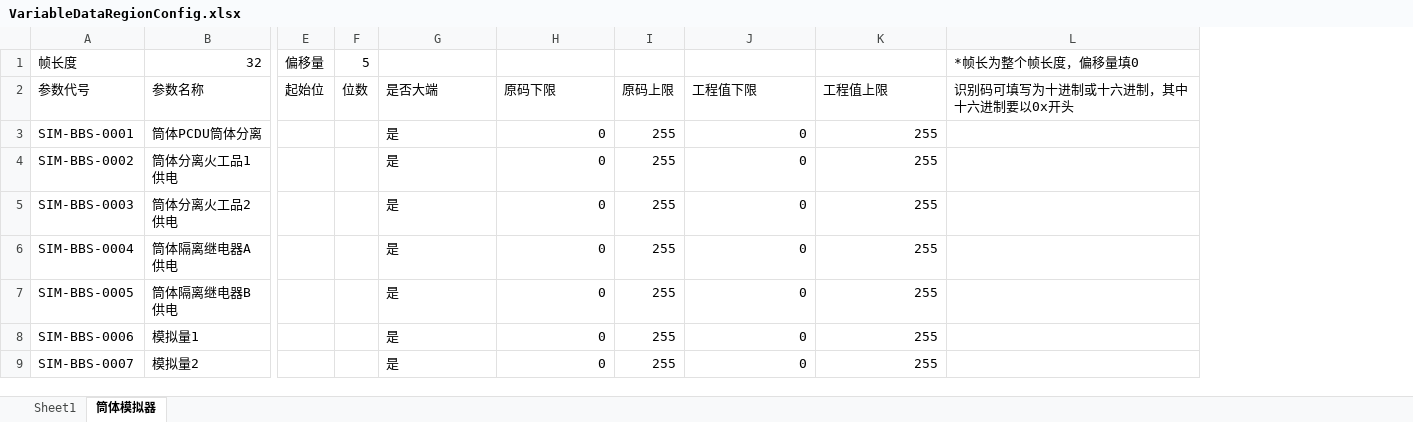
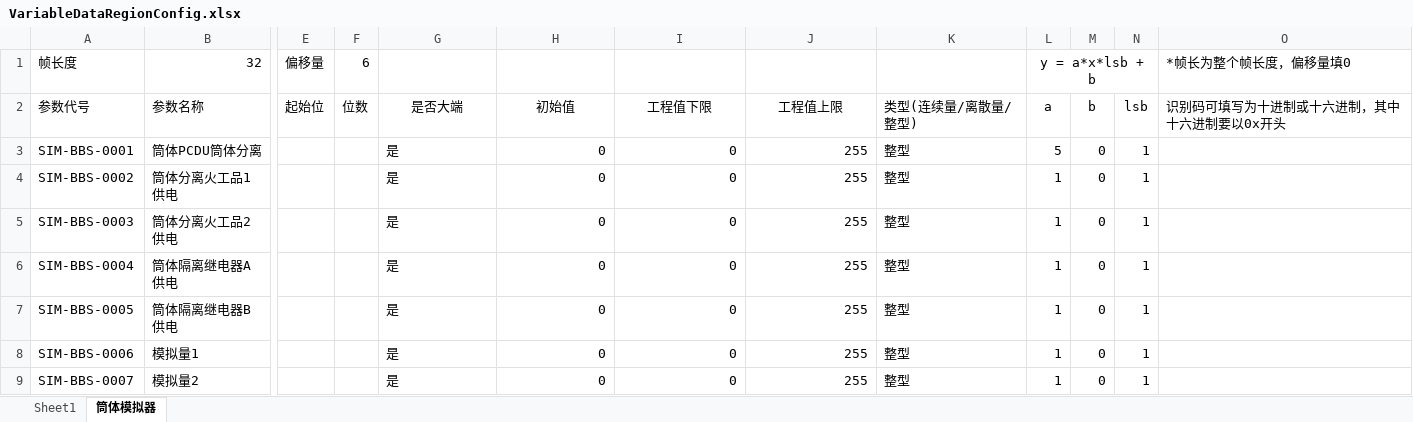
Before and after one commit to xuqingxiangstu/platform, an Excel workbook: bin/frameCfg/Variable/VariableDataRegionConfig.xlsx, sheet 筒体模拟器, drawn as a sheet; only a part is shown, gaps mark what is left out; values as stored, in another font and other column widths than the file's, no borders; removed rows and columns are numbered as before the commit, all else as after; the diff names each change by its address in the sheet, - before the commit and + after, or states it on an @@ line.

```diff
--- a/bin/frameCfg/Variable/VariableDataRegionConfig.xlsx (sheet 筒体模拟器)
+++ b/bin/frameCfg/Variable/VariableDataRegionConfig.xlsx (sheet 筒体模拟器)
-column I, rows 2-9: 原码上限 | 255 | 255 | 255 | 255 | 255 | 255 | 255
+column K, rows 2-9: 类型(连续量/离散量/整型) | 整型 | 整型 | 整型 | 整型 | 整型 | 整型 | 整型
+column L (y = a*x*lsb + b), rows 2-9: a | 5 | 1 | 1 | 1 | 1 | 1 | 1
+column M, rows 2-9: b | 0 | 0 | 0 | 0 | 0 | 0 | 0
+column N, rows 2-9: lsb | 1 | 1 | 1 | 1 | 1 | 1 | 1
-F1: 5
+F1: 6
-G2:H2 alignment: left
+G2:H2 alignment: center
-H2: 原码下限
+H2: 初始值
-I2:J2 alignment: left
+I2:J2 alignment: center
```
Also changed, not shown: bin/frameCfg/Variable/VariableConfig.xlsx, 46 other files.
